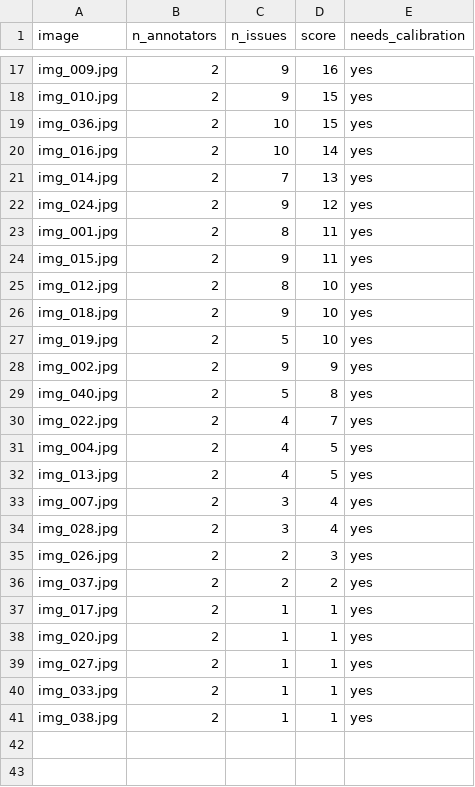
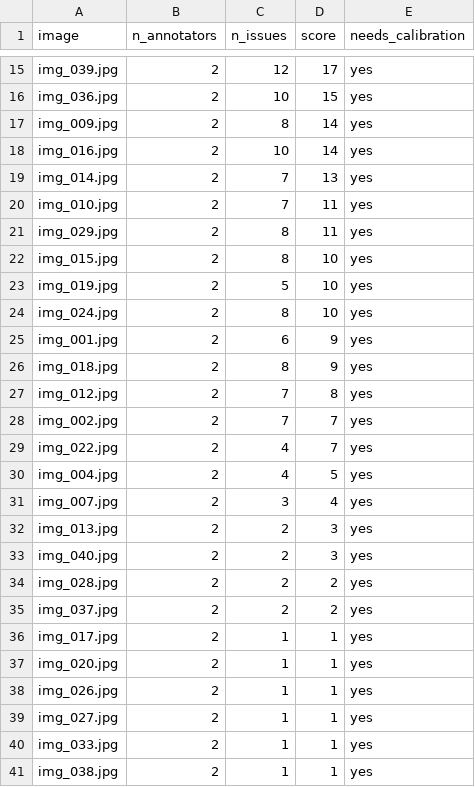
Before and after one commit to borisbrjch/K5-L23-Day07-Unicorn-Guideline-Taxonomy-QC, a CSV file: submission/qc/image_scores.csv, drawn as a sheet; only a part is shown, gaps mark what is left out; removed rows and columns are numbered as before the commit, all else as after; the diff covers the shown part only; the diff names each change by its address in the sheet, - before the commit and + after, or states it on an @@ line.

```diff
--- a/submission/qc/image_scores.csv
+++ b/submission/qc/image_scores.csv
-A15 (image): img_009.jpg
+A15 (image): img_039.jpg
-C15 (n_issues): 9
+C15 (n_issues): 12
-D15 (score): 16
+D15 (score): 17
-row 18: img_010.jpg | 2 | 9 | 15 | yes
+row 17: img_009.jpg | 2 | 8 | 14 | yes
-row 22: img_024.jpg | 2 | 9 | 12 | yes
+row 20: img_010.jpg | 2 | 7 | 11 | yes
-A21 (image): img_001.jpg
+A21 (image): img_029.jpg
-C22 (n_issues): 9
+C22 (n_issues): 8
-D22 (score): 11
+D22 (score): 10
-row 25: img_012.jpg | 2 | 8 | 10 | yes
-row 26: img_018.jpg | 2 | 9 | 10 | yes
+row 24: img_024.jpg | 2 | 8 | 10 | yes
+row 25: img_001.jpg | 2 | 6 | 9 | yes
+row 26: img_018.jpg | 2 | 8 | 9 | yes
+row 27: img_012.jpg | 2 | 7 | 8 | yes
-C28 (n_issues): 9
+C28 (n_issues): 7
-D28 (score): 9
+D28 (score): 7
-row 29: img_040.jpg | 2 | 5 | 8 | yes
-row 32: img_013.jpg | 2 | 4 | 5 | yes
+row 32: img_013.jpg | 2 | 2 | 3 | yes
+row 33: img_040.jpg | 2 | 2 | 3 | yes
-C34 (n_issues): 3
+C34 (n_issues): 2
-D34 (score): 4
+D34 (score): 2
-row 35: img_026.jpg | 2 | 2 | 3 | yes
+row 38: img_026.jpg | 2 | 1 | 1 | yes
```
Also changed, not shown: 2 added rows, 4 removed rows and 26 edited cells elsewhere in this file, 5 other files.
